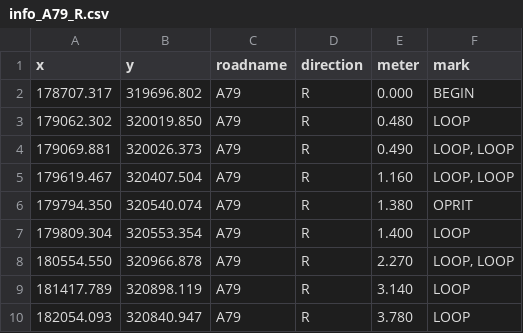
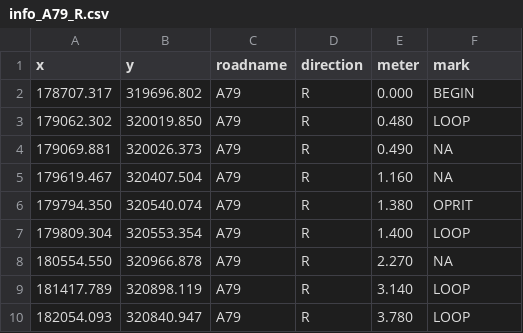
Before and after one commit to r-tmap/tmap, a CSV file: applications/traffic_NLD/output/info_A79_R.csv, drawn as a sheet; only a part is shown.

```diff
--- a/applications/traffic_NLD/output/info_A79_R.csv
+++ b/applications/traffic_NLD/output/info_A79_R.csv
@@ -3,7 +3,7 @@ x	y	roadname	direction	meter	mark
 179062.302	320019.850	A79	R	0.480	LOOP
-179069.881	320026.373	A79	R	0.490	LOOP, LOOP
-179619.467	320407.504	A79	R	1.160	LOOP, LOOP
+179069.881	320026.373	A79	R	0.490	NA
+179619.467	320407.504	A79	R	1.160	NA
 179794.350	320540.074	A79	R	1.380	OPRIT
 179809.304	320553.354	A79	R	1.400	LOOP
-180554.550	320966.878	A79	R	2.270	LOOP, LOOP
+180554.550	320966.878	A79	R	2.270	NA
 181417.789	320898.119	A79	R	3.140	LOOP
```
Also changed, not shown: applications/traffic_NLD/output/info_A58_L.csv, applications/traffic_NLD/output/info_A58_R.csv, 12 other files.
